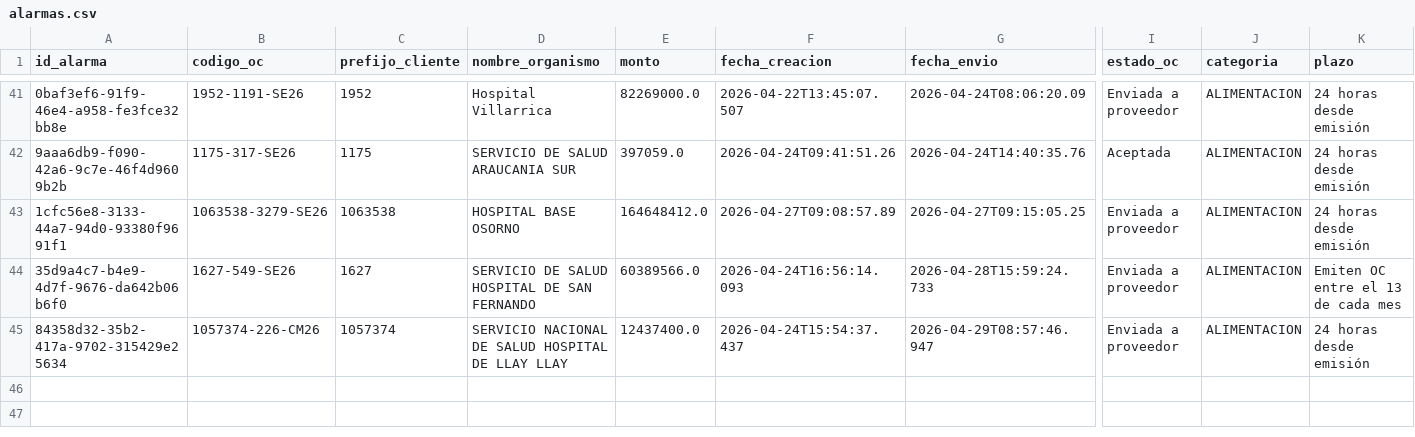
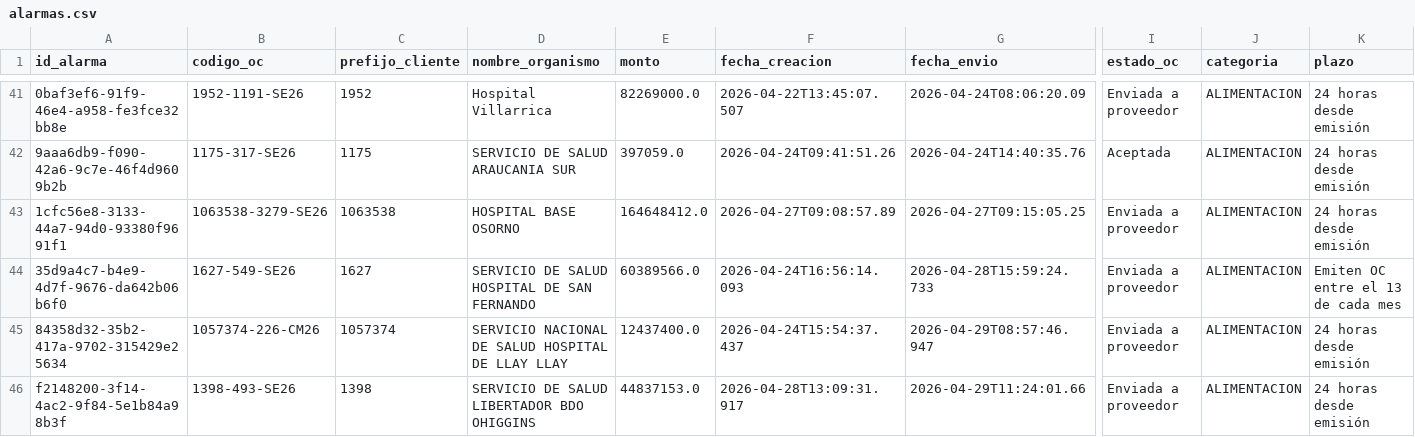
Before and after one commit to hurtadodaniel/mp, a CSV file: data/alarmas.csv, drawn as a sheet; only a part is shown, gaps mark what is left out; rows hold the shown columns only; the diff names each change by its address in the sheet, - before the commit and + after, or states it on an @@ line.

```diff
--- a/data/alarmas.csv
+++ b/data/alarmas.csv
+row 46: f2148200-3f14-4ac2-9f84-5e1b84a98b3f | 1398-493-SE26 | 1398 | SERVICIO DE SALUD LIBERTADOR BDO OHIGGINS | 44837153.0 | 2026-04-28T13:09:31.917 | 2026-04-29T11:24:01.66 | Enviada a proveedor | ALIMENTACION | 24 horas desde emisión
```
Also changed, not shown: 3 other files.
